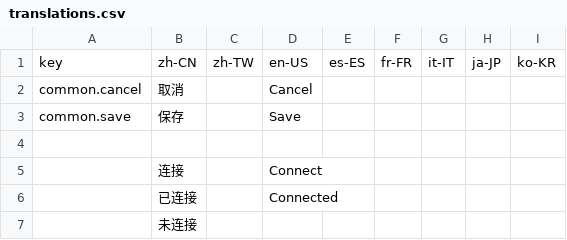
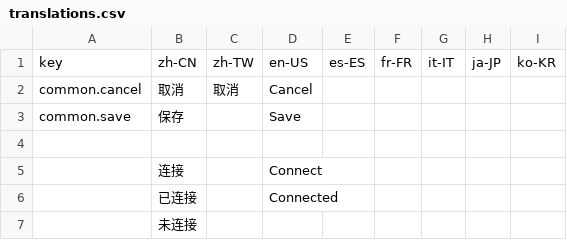
Before and after one commit to he1237596/csv2json, a CSV file: simpro/translations.csv, drawn as a sheet; only a part is shown; the diff names each change by its address in the sheet, - before the commit and + after, or states it on an @@ line.

Commit message:
feat: 更新表格

```diff
--- a/simpro/translations.csv
+++ b/simpro/translations.csv
-C2: (empty)
+C2: 取消
```
